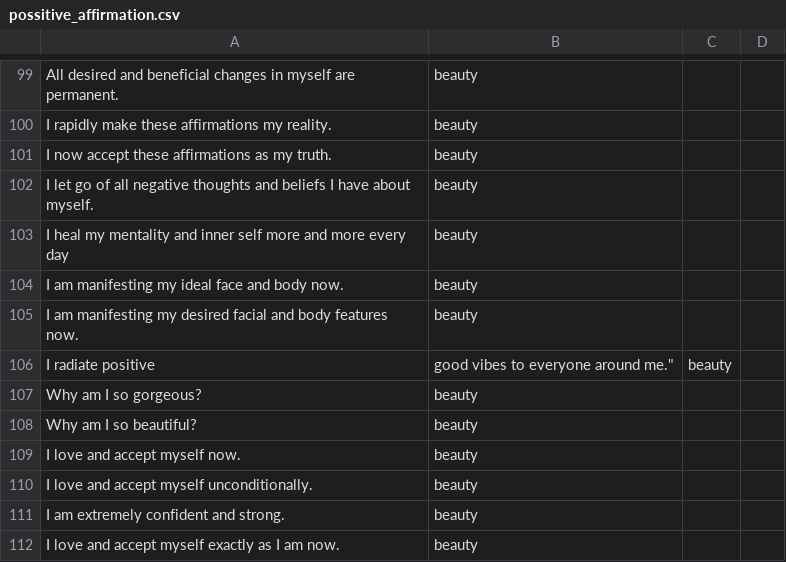
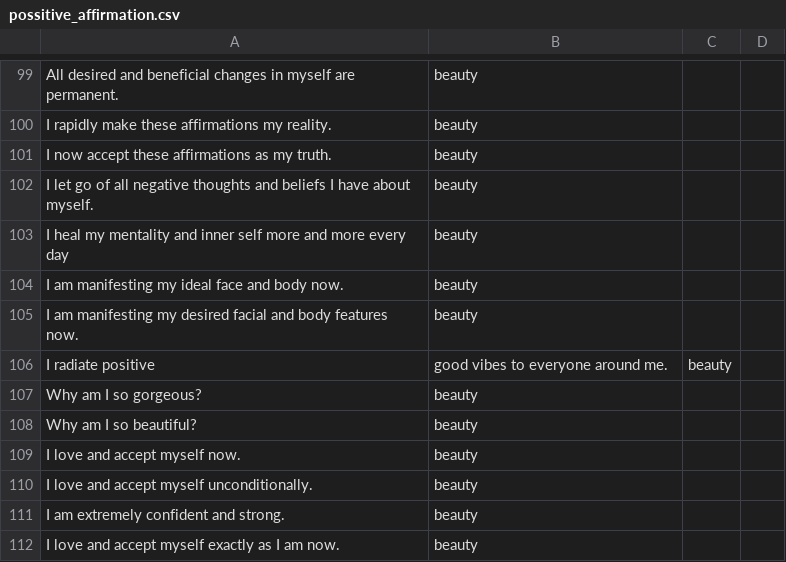
Before and after one commit to lakshm22/tone_writing_assistant, a CSV file: possitive_affirmation.csv, drawn as a sheet; only a part is shown, gaps mark what is left out.

Commit message:
Update possitive_affirmation.csv

```diff
--- a/possitive_affirmation.csv
+++ b/possitive_affirmation.csv
@@ -105,3 +105,3 @@ I am manifesting my ideal face and body now.,beauty
 I am manifesting my desired facial and body features now.,beauty
-I radiate positive, good vibes to everyone around me.",beauty
+I radiate positive, good vibes to everyone around me.,beauty
 Why am I so gorgeous?,beauty
```
